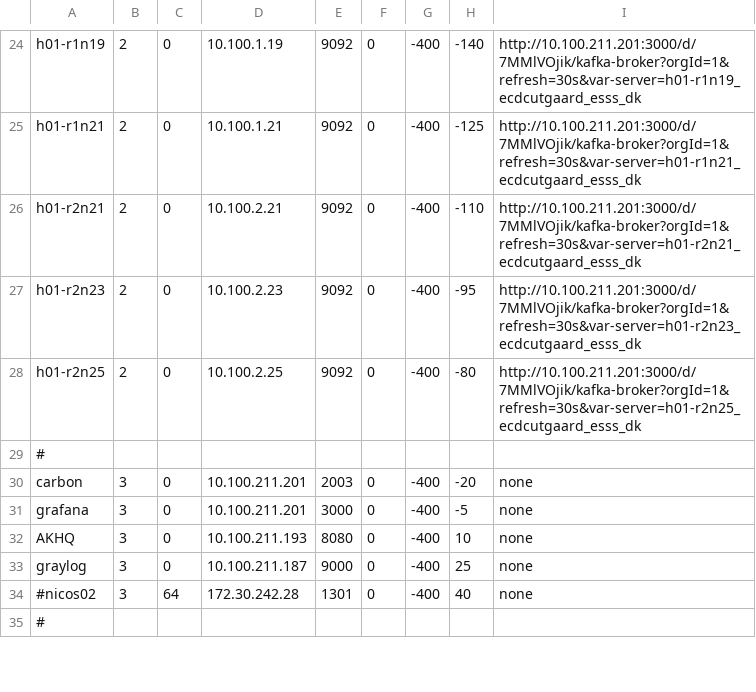
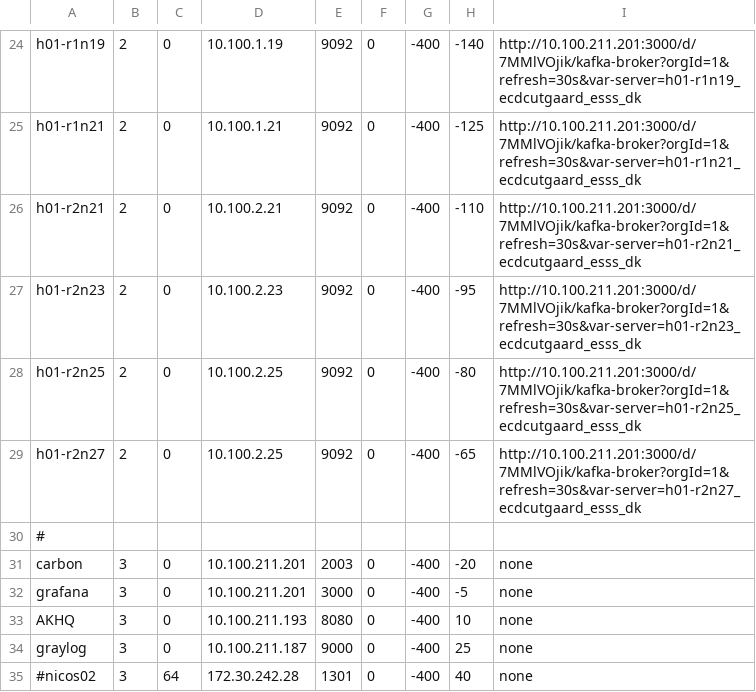
Before and after one commit to ess-dmsc/server-dashboard, a CSV file: dashboard/ymir.csv, drawn as a sheet; only a part is shown, gaps mark what is left out; the shorter side is filled out with more unchanged rows.

Commit message:
Add missing kafka broker to ymir dashboard

```diff
--- a/dashboard/ymir.csv
+++ b/dashboard/ymir.csv
@@ -28,2 +28,3 @@ h01-r2n23, 2, 0, 10.100.2.23, 9092, 0, -400, -95, http://10.100.211.201:3000/d/7
 h01-r2n25, 2, 0, 10.100.2.25, 9092, 0, -400, -80, http://10.100.211.201:3000/d/7MMlVOjik/kafka-broker?orgId=1&refresh=30s&var-server=h01-r2n25_ecdcutgaard_esss_dk
+h01-r2n27, 2, 0, 10.100.2.25, 9092, 0, -400, -65, http://10.100.211.201:3000/d/7MMlVOjik/kafka-broker?orgId=1&refresh=30s&var-server=h01-r2n27_ecdcutgaard_esss_dk
 #
```
